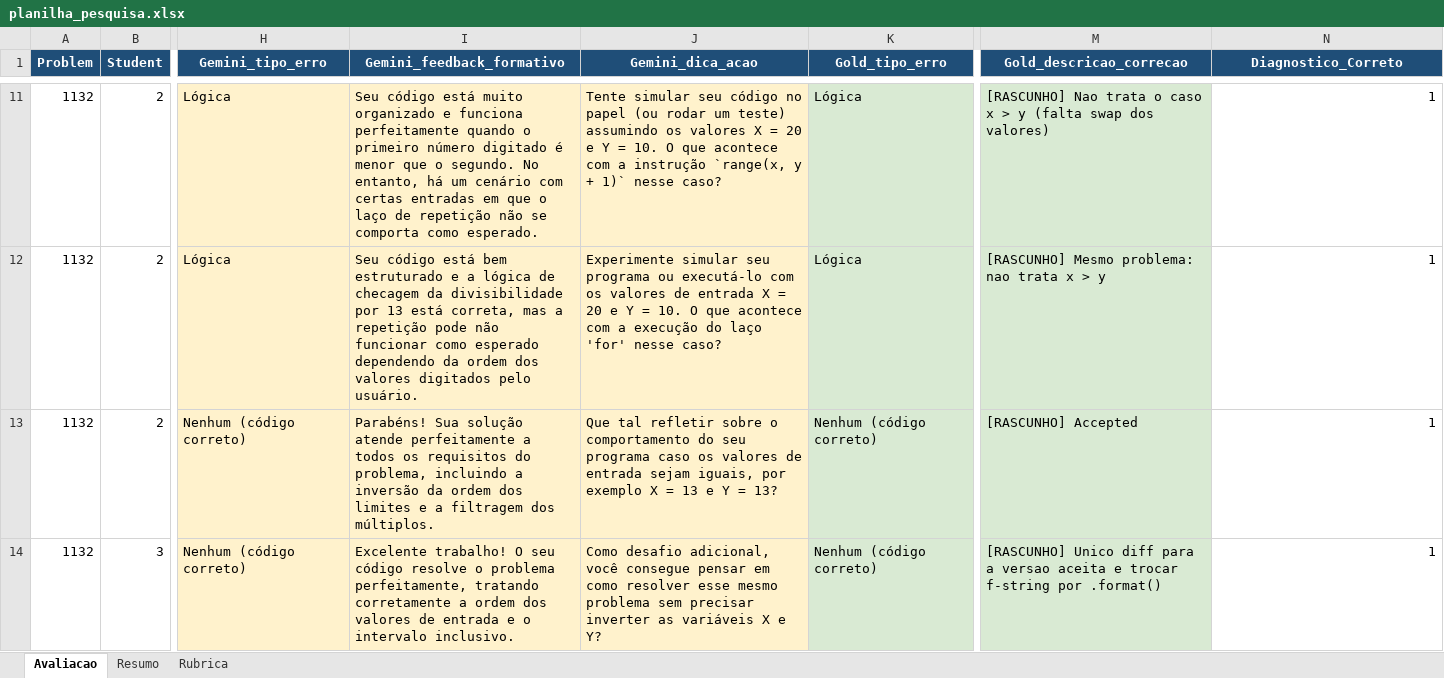
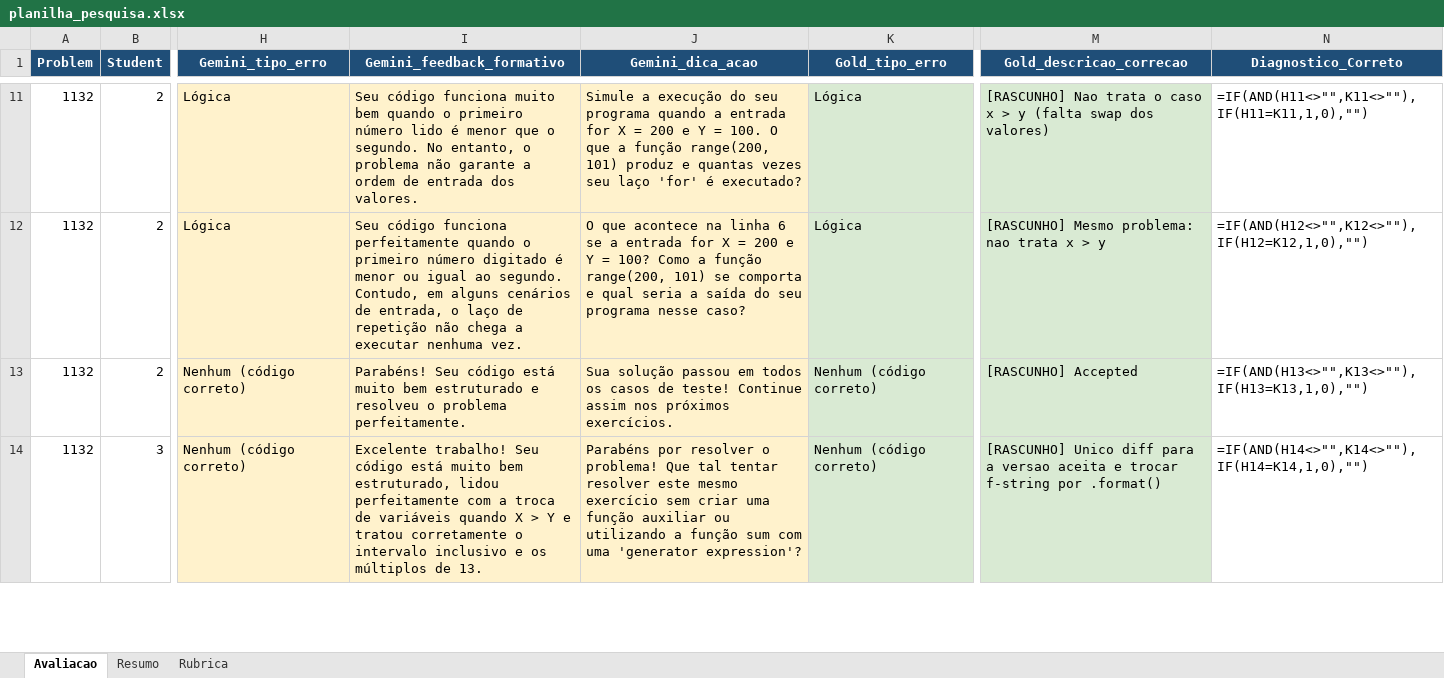
Before and after one commit to arthurvfr/llm-prompt-testing-PIBIT, an Excel workbook: planilha_pesquisa.xlsx, sheet Avaliacao, drawn as a sheet; only a part is shown, gaps mark what is left out; values as stored, in another font and other column widths than the file's, no borders; formulas without a stored value are shown as written; the diff covers the shown part only; the diff names each change by its address in the sheet, - before the commit and + after, or states it on an @@ line.

Commit message:
reavaliacao com casos teste

```diff
--- a/planilha_pesquisa.xlsx (sheet Avaliacao)
+++ b/planilha_pesquisa.xlsx (sheet Avaliacao)
-I11 (Gemini_feedback_formativo): Seu código está muito organizado e funciona perfeitamente quando o primeiro número digitado é menor que o segundo. No entanto, há um cenário com certas entradas em que o laço de repetição não se comporta como esperado.
+I11 (Gemini_feedback_formativo): Seu código funciona muito bem quando o primeiro número lido é menor que o segundo. No entanto, o problema não garante a ordem de entrada dos valores.
-J11 (Gemini_dica_acao): Tente simular seu código no papel (ou rodar um teste) assumindo os valores X = 20 e Y = 10. O que acontece com a instrução `range(x, y + 1)` nesse caso?
+J11 (Gemini_dica_acao): Simule a execução do seu programa quando a entrada for X = 200 e Y = 100. O que a função range(200, 101) produz e quantas vezes seu laço 'for' é executado?
-N11 (Diagnostico_Correto): 1
+N11 (Diagnostico_Correto): =IF(AND(H11<>"",K11<>""),IF(H11=K11,1,0),"")
-I12 (Gemini_feedback_formativo): Seu código está bem estruturado e a lógica de checagem da divisibilidade por 13 está correta, mas a repetição pode não funcionar como esperado dependendo da ordem dos valores digitados pelo usuário.
+I12 (Gemini_feedback_formativo): Seu código funciona perfeitamente quando o primeiro número digitado é menor ou igual ao segundo. Contudo, em alguns cenários de entrada, o laço de repetição não chega a executar nenhuma vez.
-J12 (Gemini_dica_acao): Experimente simular seu programa ou executá-lo com os valores de entrada X = 20 e Y = 10. O que acontece com a execução do laço 'for' nesse caso?
+J12 (Gemini_dica_acao): O que acontece na linha 6 se a entrada for X = 200 e Y = 100? Como a função range(200, 101) se comporta e qual seria a saída do seu programa nesse caso?
-N12 (Diagnostico_Correto): 1
+N12 (Diagnostico_Correto): =IF(AND(H12<>"",K12<>""),IF(H12=K12,1,0),"")
-I13 (Gemini_feedback_formativo): Parabéns! Sua solução atende perfeitamente a todos os requisitos do problema, incluindo a inversão da ordem dos limites e a filtragem dos múltiplos.
+I13 (Gemini_feedback_formativo): Parabéns! Seu código está muito bem estruturado e resolveu o problema perfeitamente.
-J13 (Gemini_dica_acao): Que tal refletir sobre o comportamento do seu programa caso os valores de entrada sejam iguais, por exemplo X = 13 e Y = 13?
+J13 (Gemini_dica_acao): Sua solução passou em todos os casos de teste! Continue assim nos próximos exercícios.
-N13 (Diagnostico_Correto): 1
+N13 (Diagnostico_Correto): =IF(AND(H13<>"",K13<>""),IF(H13=K13,1,0),"")
-I14 (Gemini_feedback_formativo): Excelente trabalho! O seu código resolve o problema perfeitamente, tratando corretamente a ordem dos valores de entrada e o intervalo inclusivo.
+I14 (Gemini_feedback_formativo): Excelente trabalho! Seu código está muito bem estruturado, lidou perfeitamente com a troca de variáveis quando X > Y e tratou corretamente o intervalo inclusivo e os múltiplos de 13.
-J14 (Gemini_dica_acao): Como desafio adicional, você consegue pensar em como resolver esse mesmo problema sem precisar inverter as variáveis X e Y?
+J14 (Gemini_dica_acao): Parabéns por resolver o problema! Que tal tentar resolver este mesmo exercício sem criar uma função auxiliar ou utilizando a função sum com uma 'generator expression'?
-N14 (Diagnostico_Correto): 1
+N14 (Diagnostico_Correto): =IF(AND(H14<>"",K14<>""),IF(H14=K14,1,0),"")
```
Also changed, not shown: 234 edited cells elsewhere in this sheet, sheet Resumo, formulas that keep their value, 2 other files.
